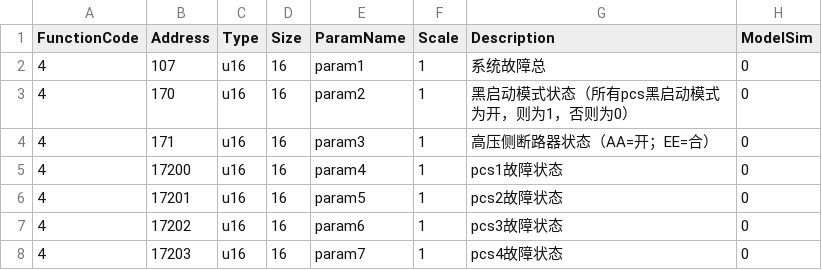
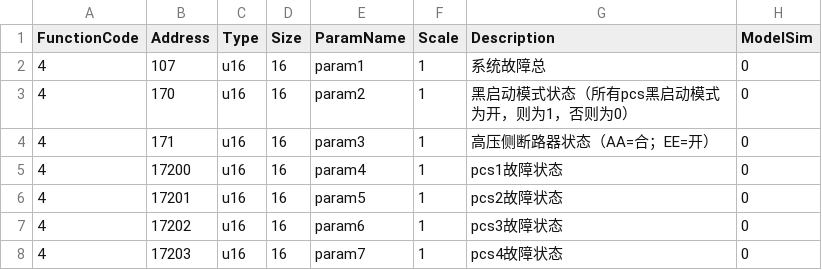
Before and after one commit to lonelysyp123/simulator, a CSV file: pointmaps/battery/lc.csv, drawn as a sheet; only a part is shown.

```diff
--- a/pointmaps/battery/lc.csv
+++ b/pointmaps/battery/lc.csv
@@ -3,3 +3,3 @@ FunctionCode,Address,Type,Size,ParamName,Scale,Description,ModelSim
 4,170,u16,16,param2,1,黑启动模式状态（所有pcs黑启动模式为开，则为1，否则为0）,0
-4,171,u16,16,param3,1,高压侧断路器状态（AA=开；EE=合）,0
+4,171,u16,16,param3,1,高压侧断路器状态（AA=合；EE=开）,0
 4,17200,u16,16,param4,1,pcs1故障状态,0
```
Also changed, not shown: pointmaps/common/lc.csv, pointmaps/lc/lc.csv, 27 other files.
